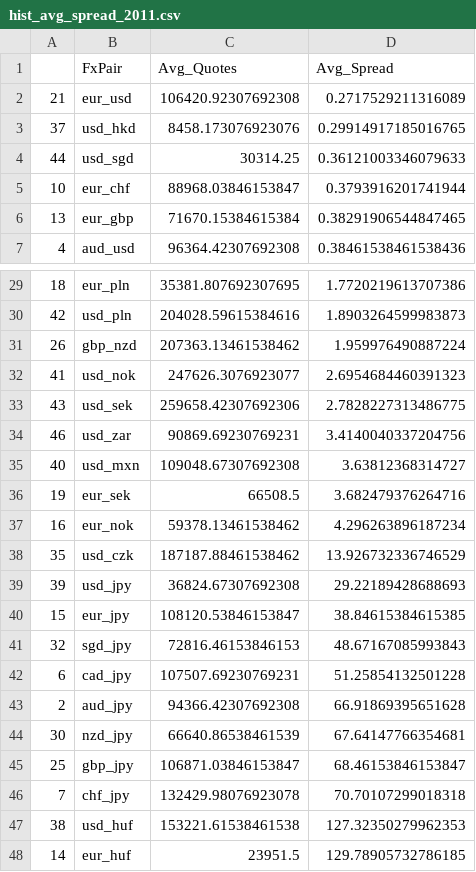
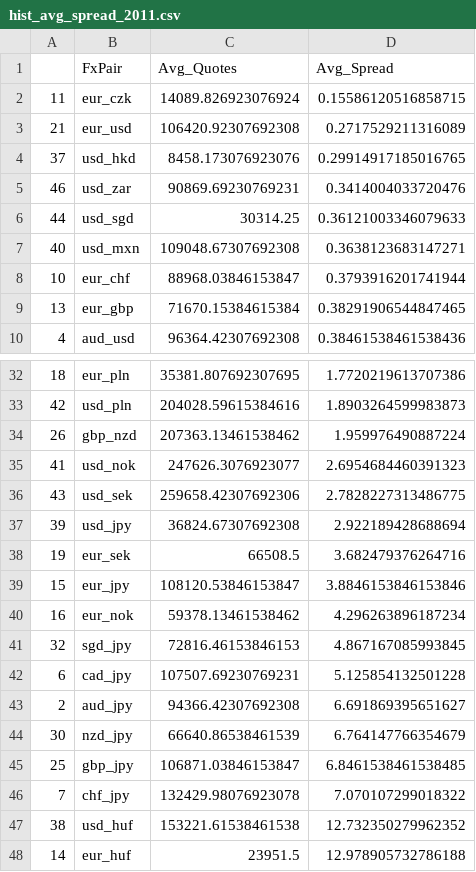
Before and after one commit to juanhenao21/forex_response_spread_year, a CSV file: project/hist_avg_spread/hist_avg_spread_2011.csv, drawn as a sheet; only a part is shown, gaps mark what is left out; the diff covers the shown part only.

```diff
--- a/project/hist_avg_spread/hist_avg_spread_2011.csv
+++ b/project/hist_avg_spread/hist_avg_spread_2011.csv
@@ -1,5 +1,8 @@
 ,FxPair,Avg_Quotes,Avg_Spread
+11,eur_czk,14089.826923076924,0.15586120516858715
 21,eur_usd,106420.92307692308,0.2717529211316089
 37,usd_hkd,8458.173076923076,0.29914917185016765
+46,usd_zar,90869.69230769231,0.3414004033720476
 44,usd_sgd,30314.25,0.36121003346079633
+40,usd_mxn,109048.67307692308,0.3638123683147271
 10,eur_chf,88968.03846153847,0.3793916201741944
@@ -33,16 +36,13 @@
 43,usd_sek,259658.42307692306,2.7828227313486775
-46,usd_zar,90869.69230769231,3.4140040337204756
-40,usd_mxn,109048.67307692308,3.63812368314727
+39,usd_jpy,36824.67307692308,2.922189428688694
 19,eur_sek,66508.5,3.682479376264716
+15,eur_jpy,108120.53846153847,3.8846153846153846
 16,eur_nok,59378.13461538462,4.296263896187234
-35,usd_czk,187187.88461538462,13.926732336746529
-39,usd_jpy,36824.67307692308,29.22189428688693
-15,eur_jpy,108120.53846153847,38.84615384615385
-32,sgd_jpy,72816.46153846153,48.67167085993843
-6,cad_jpy,107507.69230769231,51.25854132501228
-2,aud_jpy,94366.42307692308,66.91869395651628
-30,nzd_jpy,66640.86538461539,67.64147766354681
-25,gbp_jpy,106871.03846153847,68.46153846153847
-7,chf_jpy,132429.98076923078,70.70107299018318
-38,usd_huf,153221.61538461538,127.32350279962353
-14,eur_huf,23951.5,129.78905732786185
+32,sgd_jpy,72816.46153846153,4.867167085993845
+6,cad_jpy,107507.69230769231,5.125854132501228
+2,aud_jpy,94366.42307692308,6.691869395651627
+30,nzd_jpy,66640.86538461539,6.764147766354679
+25,gbp_jpy,106871.03846153847,6.8461538461538485
+7,chf_jpy,132429.98076923078,7.070107299018322
+38,usd_huf,153221.61538461538,12.732350279962352
+14,eur_huf,23951.5,12.978905732786188
```
Also changed, not shown: 1 added row and 1 removed row elsewhere in this file, project/hist_avg_spread/hist_avg_spread_2015.csv, project/hist_avg_spread/hist_avg_spread_2019.csv.
